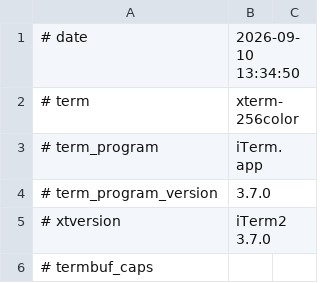
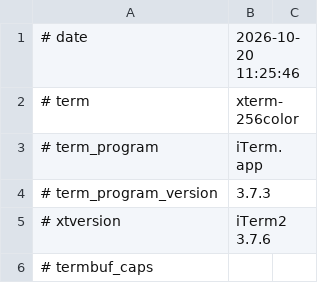
Before and after one commit to plambert/termbuf.cr, a TSV file: measurements/iterm2/caps.tsv, drawn as a sheet; only a part is shown; the diff covers the shown part only.

```diff
--- a/measurements/iterm2/caps.tsv
+++ b/measurements/iterm2/caps.tsv
@@ -1,6 +1,6 @@
-# date	2026-09-10 13:34:50
+# date	2026-10-20 11:25:46
 # term	xterm-256color
 # term_program	iTerm.app
-# term_program_version	3.7.0
-# xtversion	iTerm2 3.7.0
+# term_program_version	3.7.3
+# xtversion	iTerm2 3.7.6
 # termbuf_caps	
```
Also changed, not shown: 3 added rows and 3 edited cells elsewhere in this file, measurements/ghostty/caps.tsv, measurements/kitty/caps.tsv, 2 other files.
